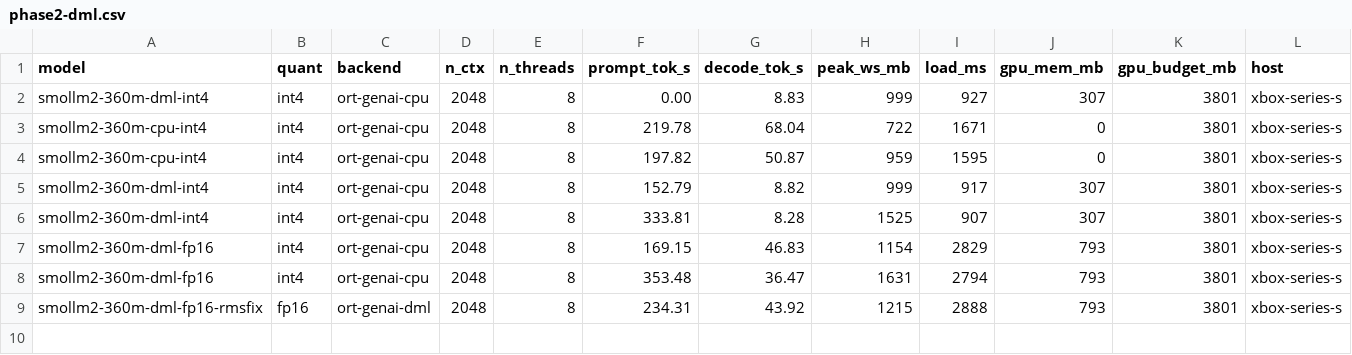
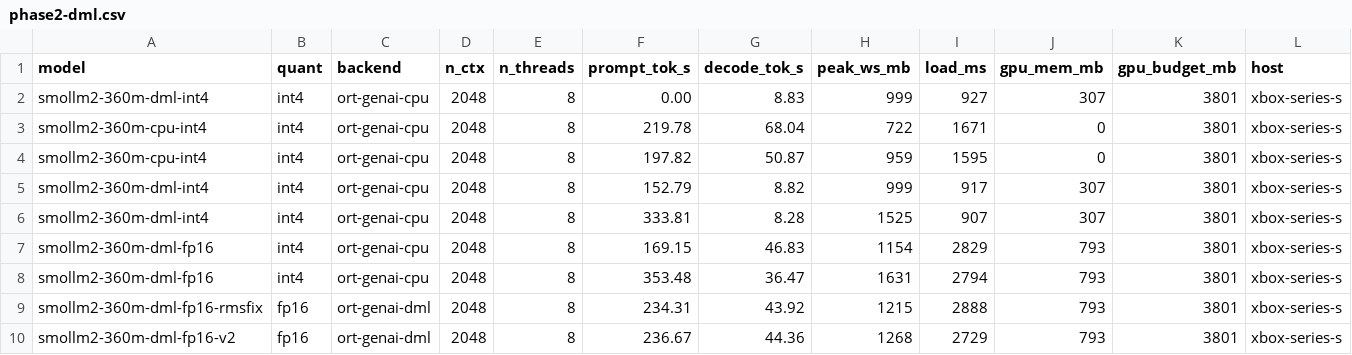
Before and after one commit to gianlucamazza/xllama, a CSV file: bench/results/phase2-dml.csv, drawn as a sheet; only a part is shown; rows hold the shown columns only; the diff names each change by its address in the sheet, - before the commit and + after, or states it on an @@ line.

```diff
--- a/bench/results/phase2-dml.csv
+++ b/bench/results/phase2-dml.csv
+row 10: smollm2-360m-dml-fp16-v2 | fp16 | ort-genai-dml | 2048 | 8 | 236.67 | 44.36 | 1268 | 2729 | 793 | 3801 | xbox-series-s
```
Also changed, not shown: 7 other files.
